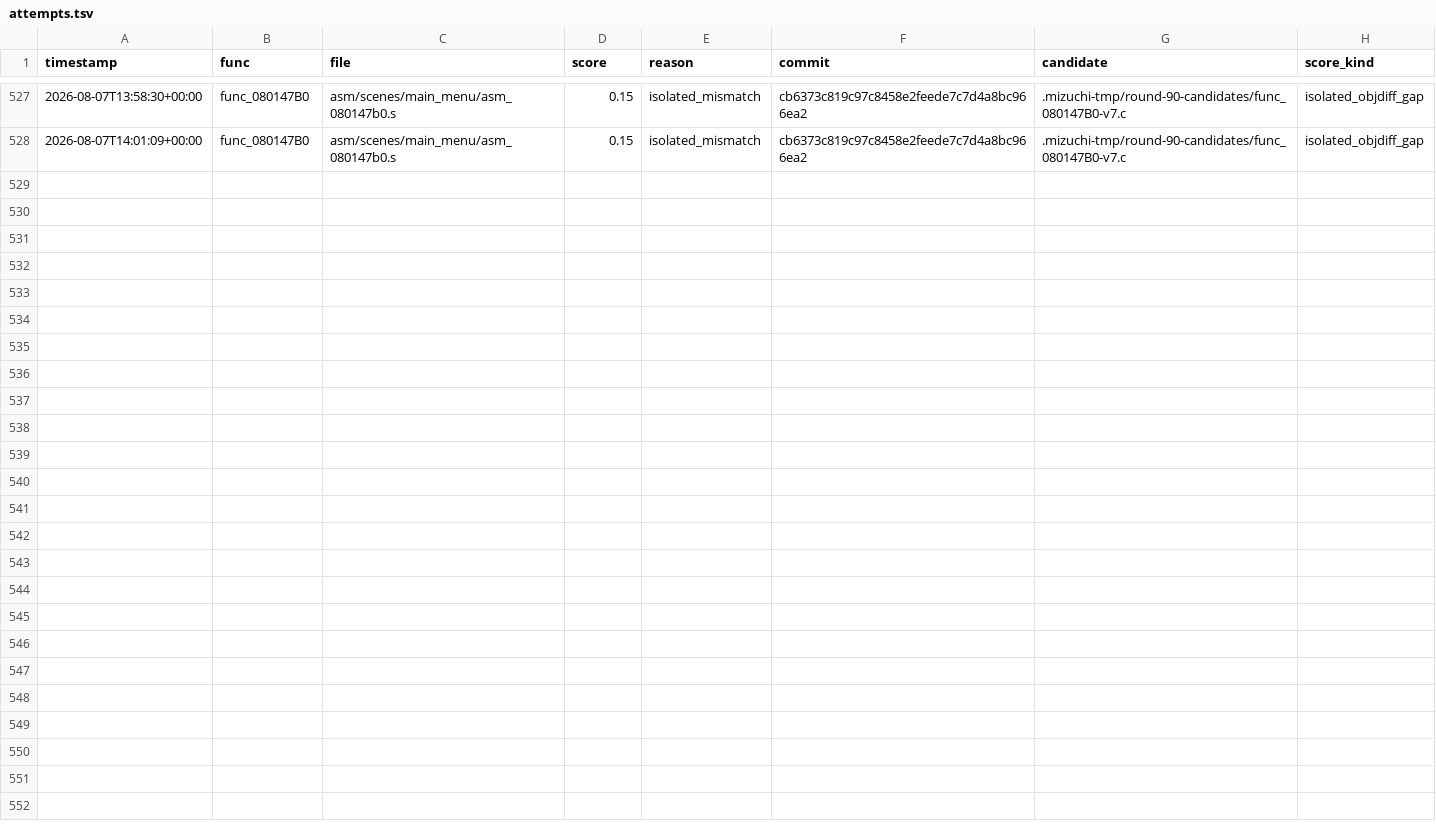
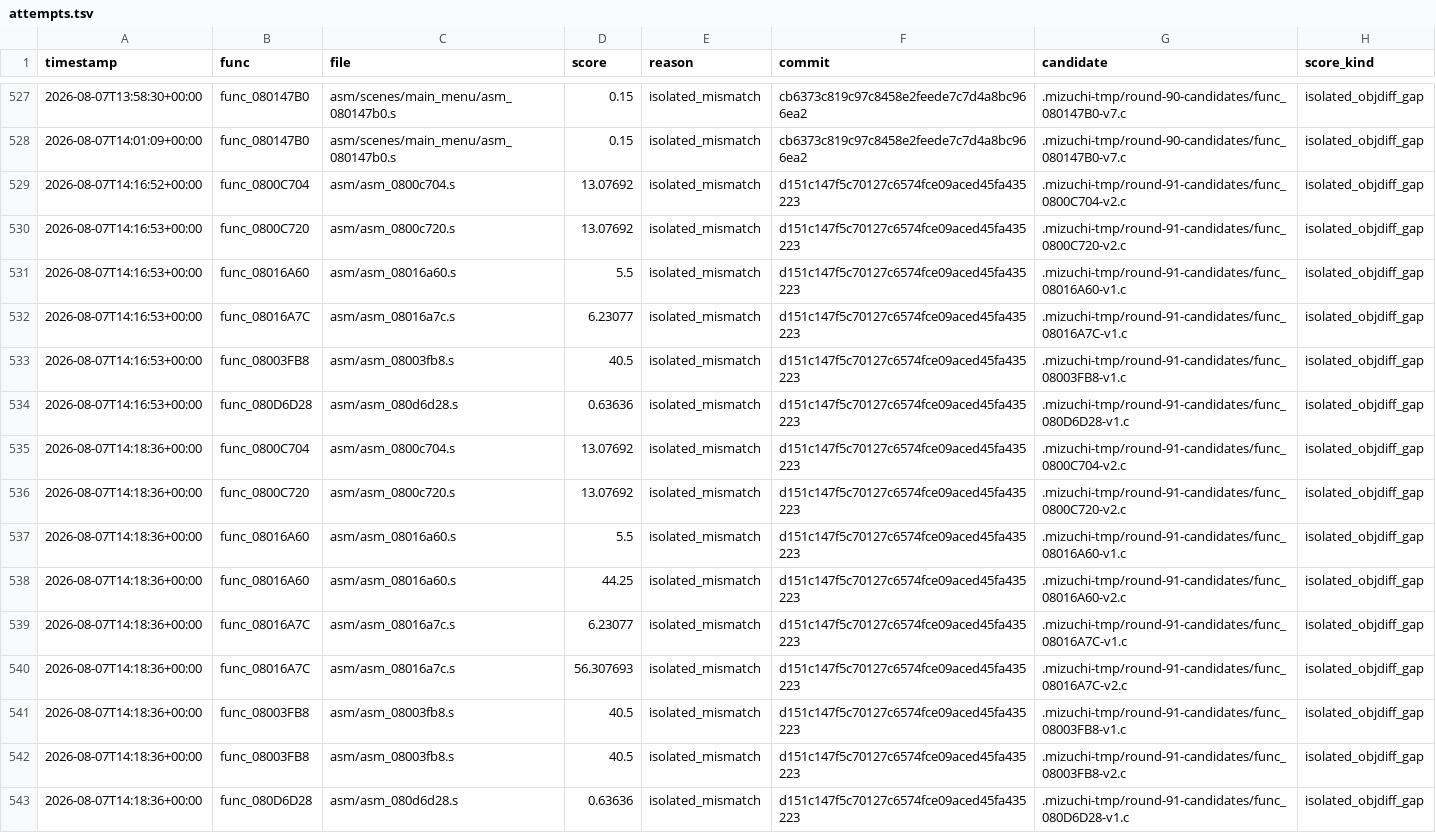
Before and after one commit to xXJSONDeruloXx/wariowareinc, a TSV file: tools/attempts.tsv, drawn as a sheet; only a part is shown, gaps mark what is left out; the diff names each change by its address in the sheet, - before the commit and + after, or states it on an @@ line.

Commit message:
feat: accept round 91 standalone wrappers

```diff
--- a/tools/attempts.tsv
+++ b/tools/attempts.tsv
+row 529: 2026-08-07T14:16:52+00:00 | func_0800C704 | asm/asm_0800c704.s | 13.07692 | isolated_mismatch | d151c147f5c70127c6574fce09aced45fa435223 | .mizuchi-tmp/round-91-candidates/func_0800C704-v2.c | isolated_objdiff_gap
+row 530: 2026-08-07T14:16:53+00:00 | func_0800C720 | asm/asm_0800c720.s | 13.07692 | isolated_mismatch | d151c147f5c70127c6574fce09aced45fa435223 | .mizuchi-tmp/round-91-candidates/func_0800C720-v2.c | isolated_objdiff_gap
+row 531: 2026-08-07T14:16:53+00:00 | func_08016A60 | asm/asm_08016a60.s | 5.5 | isolated_mismatch | d151c147f5c70127c6574fce09aced45fa435223 | .mizuchi-tmp/round-91-candidates/func_08016A60-v1.c | isolated_objdiff_gap
+row 532: 2026-08-07T14:16:53+00:00 | func_08016A7C | asm/asm_08016a7c.s | 6.23077 | isolated_mismatch | d151c147f5c70127c6574fce09aced45fa435223 | .mizuchi-tmp/round-91-candidates/func_08016A7C-v1.c | isolated_objdiff_gap
+row 533: 2026-08-07T14:16:53+00:00 | func_08003FB8 | asm/asm_08003fb8.s | 40.5 | isolated_mismatch | d151c147f5c70127c6574fce09aced45fa435223 | .mizuchi-tmp/round-91-candidates/func_08003FB8-v1.c | isolated_objdiff_gap
+row 534: 2026-08-07T14:16:53+00:00 | func_080D6D28 | asm/asm_080d6d28.s | 0.63636 | isolated_mismatch | d151c147f5c70127c6574fce09aced45fa435223 | .mizuchi-tmp/round-91-candidates/func_080D6D28-v1.c | isolated_objdiff_gap
+row 535: 2026-08-07T14:18:36+00:00 | func_0800C704 | asm/asm_0800c704.s | 13.07692 | isolated_mismatch | d151c147f5c70127c6574fce09aced45fa435223 | .mizuchi-tmp/round-91-candidates/func_0800C704-v2.c | isolated_objdiff_gap
+row 536: 2026-08-07T14:18:36+00:00 | func_0800C720 | asm/asm_0800c720.s | 13.07692 | isolated_mismatch | d151c147f5c70127c6574fce09aced45fa435223 | .mizuchi-tmp/round-91-candidates/func_0800C720-v2.c | isolated_objdiff_gap
+row 537: 2026-08-07T14:18:36+00:00 | func_08016A60 | asm/asm_08016a60.s | 5.5 | isolated_mismatch | d151c147f5c70127c6574fce09aced45fa435223 | .mizuchi-tmp/round-91-candidates/func_08016A60-v1.c | isolated_objdiff_gap
+row 538: 2026-08-07T14:18:36+00:00 | func_08016A60 | asm/asm_08016a60.s | 44.25 | isolated_mismatch | d151c147f5c70127c6574fce09aced45fa435223 | .mizuchi-tmp/round-91-candidates/func_08016A60-v2.c | isolated_objdiff_gap
+row 539: 2026-08-07T14:18:36+00:00 | func_08016A7C | asm/asm_08016a7c.s | 6.23077 | isolated_mismatch | d151c147f5c70127c6574fce09aced45fa435223 | .mizuchi-tmp/round-91-candidates/func_08016A7C-v1.c | isolated_objdiff_gap
+row 540: 2026-08-07T14:18:36+00:00 | func_08016A7C | asm/asm_08016a7c.s | 56.307693 | isolated_mismatch | d151c147f5c70127c6574fce09aced45fa435223 | .mizuchi-tmp/round-91-candidates/func_08016A7C-v2.c | isolated_objdiff_gap
+row 541: 2026-08-07T14:18:36+00:00 | func_08003FB8 | asm/asm_08003fb8.s | 40.5 | isolated_mismatch | d151c147f5c70127c6574fce09aced45fa435223 | .mizuchi-tmp/round-91-candidates/func_08003FB8-v1.c | isolated_objdiff_gap
+row 542: 2026-08-07T14:18:36+00:00 | func_08003FB8 | asm/asm_08003fb8.s | 40.5 | isolated_mismatch | d151c147f5c70127c6574fce09aced45fa435223 | .mizuchi-tmp/round-91-candidates/func_08003FB8-v2.c | isolated_objdiff_gap
+row 543: 2026-08-07T14:18:36+00:00 | func_080D6D28 | asm/asm_080d6d28.s | 0.63636 | isolated_mismatch | d151c147f5c70127c6574fce09aced45fa435223 | .mizuchi-tmp/round-91-candidates/func_080D6D28-v1.c | isolated_objdiff_gap
```
Also changed, not shown: 27 other files.
